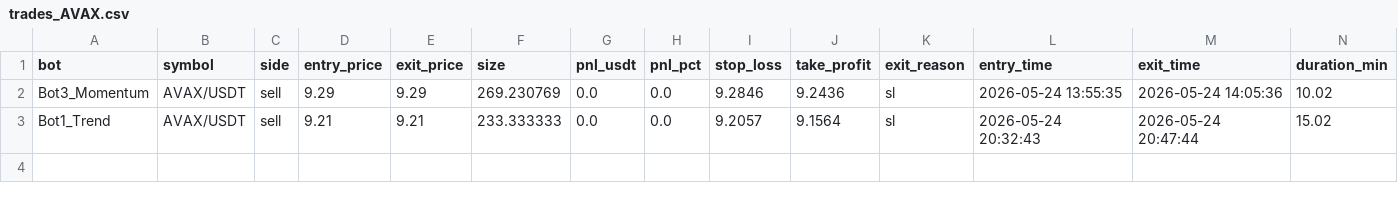
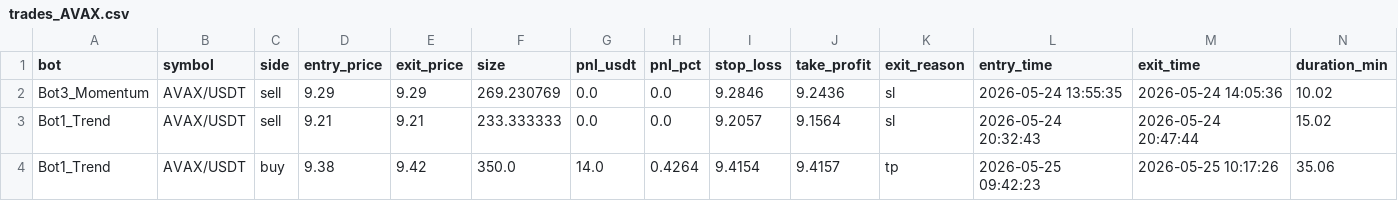
Before and after one commit to Jorjota12/trading_bots, a CSV file: trades_AVAX.csv, drawn as a sheet.

Commit message:
update trades_AVAX.csv

```diff
--- a/trades_AVAX.csv
+++ b/trades_AVAX.csv
@@ -3 +3,2 @@ Bot3_Momentum,AVAX/USDT,sell,9.29,9.29,269.230769,0.0,0.0,9.2846,9.2436,sl,2026-
 Bot1_Trend,AVAX/USDT,sell,9.21,9.21,233.333333,0.0,0.0,9.2057,9.1564,sl,2026-05-24 20:32:43,2026-05-24 20:47:44,15.02
+Bot1_Trend,AVAX/USDT,buy,9.38,9.42,350.0,14.0,0.4264,9.4154,9.4157,tp,2026-05-25 09:42:23,2026-05-25 10:17:26,35.06
```
